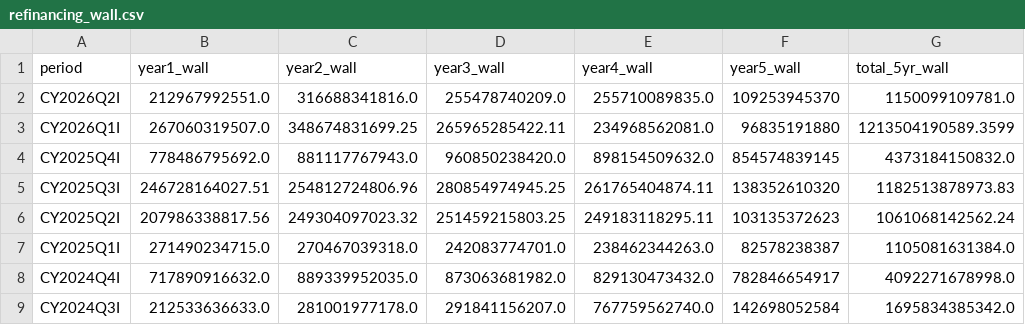
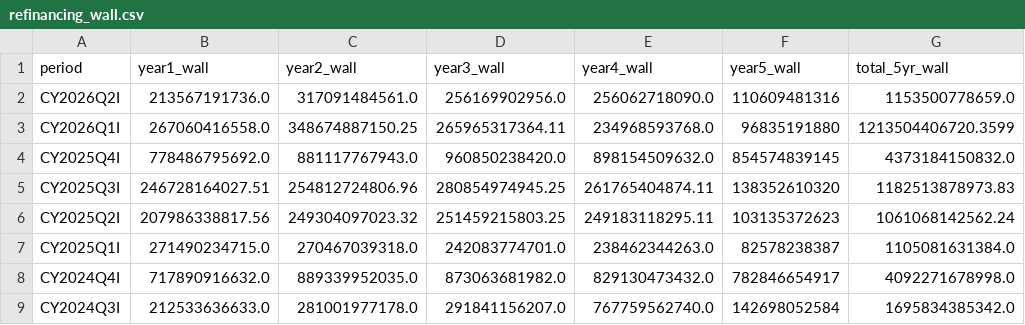
Before and after one commit to sgdividends/SEC, a CSV file: data/sec_edgar/refinancing_wall.csv, drawn as a sheet.

```diff
--- a/data/sec_edgar/refinancing_wall.csv
+++ b/data/sec_edgar/refinancing_wall.csv
@@ -1,4 +1,4 @@
 period,year1_wall,year2_wall,year3_wall,year4_wall,year5_wall,total_5yr_wall
-CY2026Q2I,212967992551.0,316688341816.0,255478740209.0,255710089835.0,109253945370,1150099109781.0
-CY2026Q1I,267060319507.0,348674831699.25,265965285422.11,234968562081.0,96835191880,1213504190589.3599
+CY2026Q2I,213567191736.0,317091484561.0,256169902956.0,256062718090.0,110609481316,1153500778659.0
+CY2026Q1I,267060416558.0,348674887150.25,265965317364.11,234968593768.0,96835191880,1213504406720.3599
 CY2025Q4I,778486795692.0,881117767943.0,960850238420.0,898154509632.0,854574839145,4373184150832.0
```
